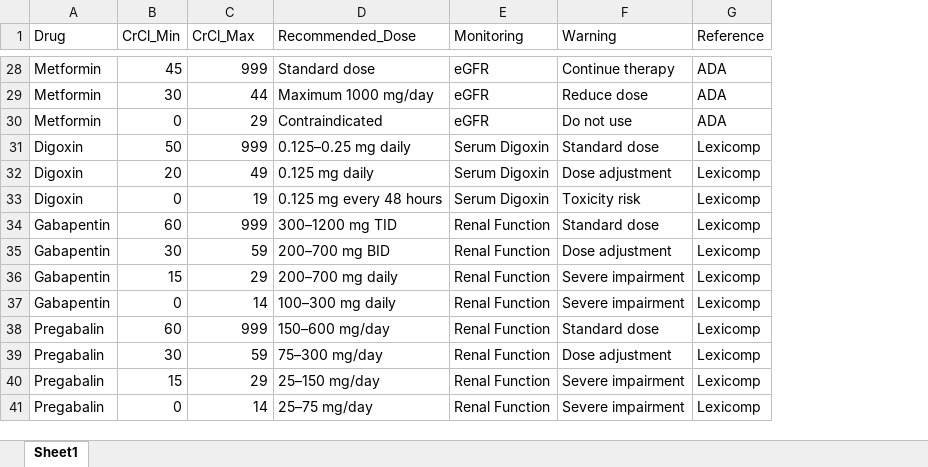
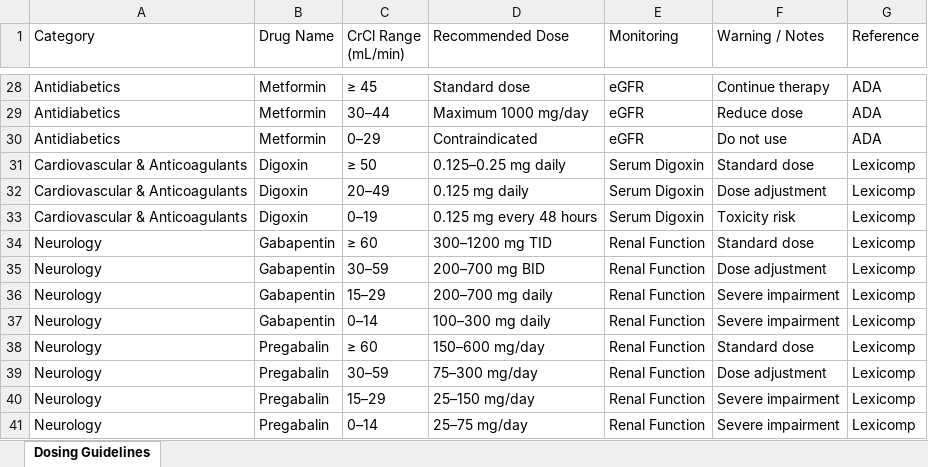
Before and after one commit to sameerkhanswati/DosePK, an Excel workbook: drugs.xlsx, sheet Dosing Guidelines, drawn as a sheet; only a part is shown, gaps mark what is left out; values as stored, in another font and other column widths than the file's, no cell formats; removed rows and columns are numbered as before the commit, all else as after; the diff covers the shown part only; the diff names each change by its address in the sheet, - before the commit and + after, or states it on an @@ line.

Commit message:
Updated DosePK with category selection and monitoring

```diff
--- a/drugs.xlsx (sheet Dosing Guidelines)
+++ b/drugs.xlsx (sheet Dosing Guidelines)
-sheet tab: Sheet1
+sheet tab: Dosing Guidelines
+column A (Category), rows 28-41: Antidiabetics | Antidiabetics | Antidiabetics | Cardiovascular & Anticoagulants | Cardiovascular & Anticoagulants | Cardiovascular & Anticoagulants | Neurology | Neurology | Neurology | Neurology | Neurology | Neurology | Neurology | Neurology
-column B (CrCl_Min), rows 28-41: 45 | 30 | 0 | 50 | 20 | 0 | 60 | 30 | 15 | 0 | 60 | 30 | 15 | 0
-B1: Drug
+B1: Drug Name
-C1: CrCl_Max
+C1: CrCl Range (mL/min)
-D1: Recommended_Dose
+D1: Recommended Dose
-F1: Warning
+F1: Warning / Notes
-C28 (CrCl Range (mL/min)): 999
+C28 (CrCl Range (mL/min)): ≥ 45
-C29 (CrCl Range (mL/min)): 44
+C29 (CrCl Range (mL/min)): 30–44
-C30 (CrCl Range (mL/min)): 29
+C30 (CrCl Range (mL/min)): 0–29
-C31 (CrCl Range (mL/min)): 999
+C31 (CrCl Range (mL/min)): ≥ 50
-C32 (CrCl Range (mL/min)): 49
+C32 (CrCl Range (mL/min)): 20–49
-C33 (CrCl Range (mL/min)): 19
+C33 (CrCl Range (mL/min)): 0–19
-C34 (CrCl Range (mL/min)): 999
+C34 (CrCl Range (mL/min)): ≥ 60
-C35 (CrCl Range (mL/min)): 59
+C35 (CrCl Range (mL/min)): 30–59
-C36 (CrCl Range (mL/min)): 29
+C36 (CrCl Range (mL/min)): 15–29
-C37 (CrCl Range (mL/min)): 14
+C37 (CrCl Range (mL/min)): 0–14
-C38 (CrCl Range (mL/min)): 999
+C38 (CrCl Range (mL/min)): ≥ 60
-C39 (CrCl Range (mL/min)): 59
+C39 (CrCl Range (mL/min)): 30–59
-C40 (CrCl Range (mL/min)): 29
+C40 (CrCl Range (mL/min)): 15–29
-C41 (CrCl Range (mL/min)): 14
+C41 (CrCl Range (mL/min)): 0–14
```
Also changed, not shown: 7 added rows, 7 removed rows and 19 edited cells elsewhere in this sheet, cell formats, 2 other files.
